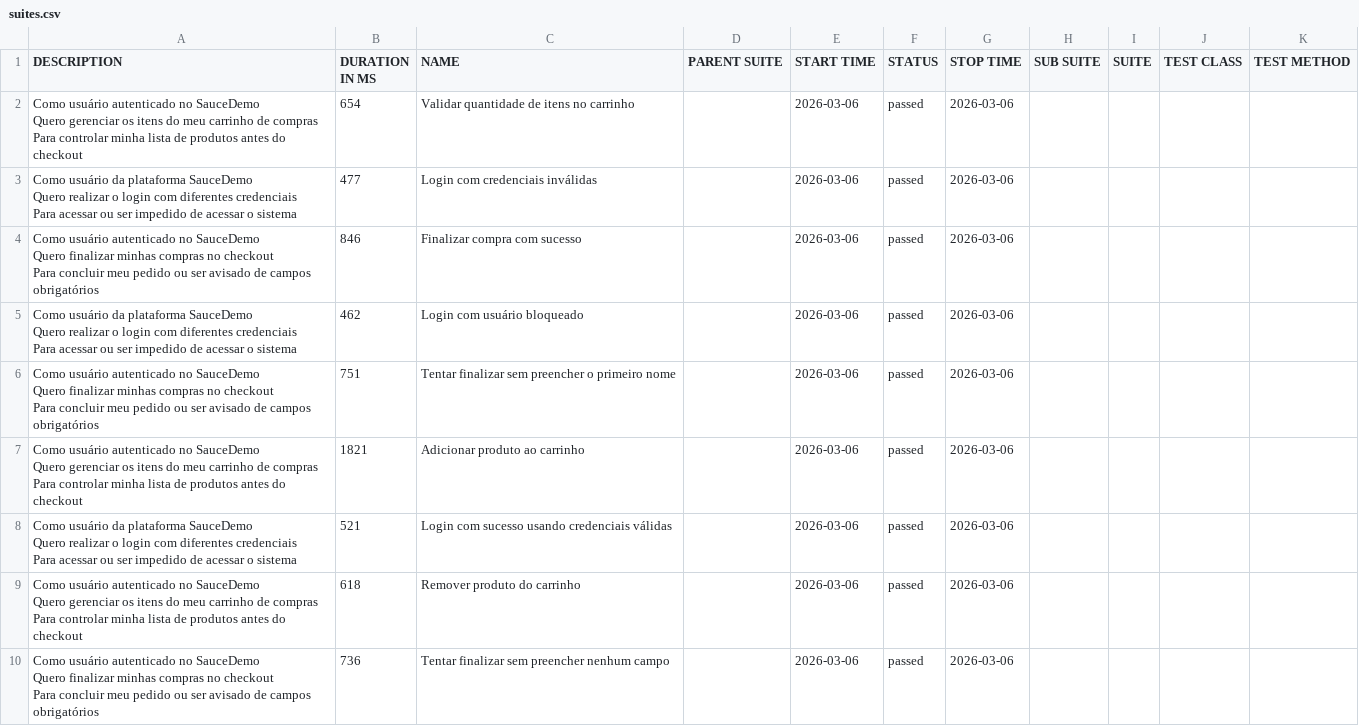
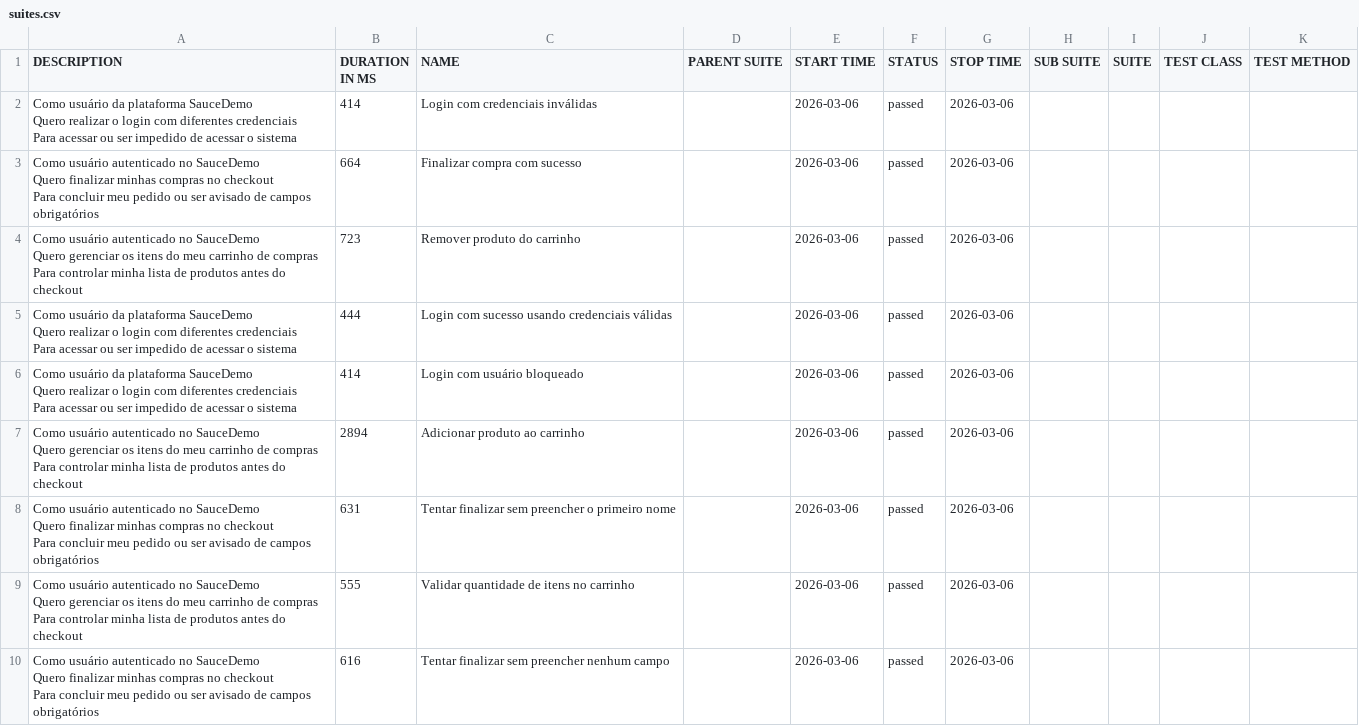
Before and after one commit to tomgunners/test-automation-monorepo, a CSV file: allure-report/data/suites.csv, drawn as a sheet.

```diff
--- a/allure-report/data/suites.csv
+++ b/allure-report/data/suites.csv
@@ -1,28 +1,28 @@
 "DESCRIPTION","DURATION IN MS","NAME","PARENT SUITE","START TIME","STATUS","STOP TIME","SUB SUITE","SUITE","TEST CLASS","TEST METHOD"
-"Como usuário autenticado no SauceDemo
-  Quero gerenciar os itens do meu carrinho de compras
-  Para controlar minha lista de produtos antes do checkout","654","Validar quantidade de itens no carrinho","","2026-03-06","passed","2026-03-06","","","",""
-"Como usuário da plataforma SauceDemo
-  Quero realizar o login com diferentes credenciais
-  Para acessar ou ser impedido de acessar o sistema","477","Login com credenciais inválidas","","2026-03-06","passed","2026-03-06","","","",""
-"Como usuário autenticado no SauceDemo
-  Quero finalizar minhas compras no checkout
-  Para concluir meu pedido ou ser avisado de campos obrigatórios","846","Finalizar compra com sucesso","","2026-03-06","passed","2026-03-06","","","",""
-"Como usuário da plataforma SauceDemo
-  Quero realizar o login com diferentes credenciais
-  Para acessar ou ser impedido de acessar o sistema","462","Login com usuário bloqueado","","2026-03-06","passed","2026-03-06","","","",""
-"Como usuário autenticado no SauceDemo
-  Quero finalizar minhas compras no checkout
-  Para concluir meu pedido ou ser avisado de campos obrigatórios","751","Tentar finalizar sem preencher o primeiro nome","","2026-03-06","passed","2026-03-06","","","",""
-"Como usuário autenticado no SauceDemo
-  Quero gerenciar os itens do meu carrinho de compras
-  Para controlar minha lista de produtos antes do checkout","1821","Adicionar produto ao carrinho","","2026-03-06","passed","2026-03-06","","","",""
-"Como usuário da plataforma SauceDemo
-  Quero realizar o login com diferentes credenciais
-  Para acessar ou ser impedido de acessar o sistema","521","Login com sucesso usando credenciais válidas","","2026-03-06","passed","2026-03-06","","","",""
-"Como usuário autenticado no SauceDemo
-  Quero gerenciar os itens do meu carrinho de compras
-  Para controlar minha lista de produtos antes do checkout","618","Remover produto do carrinho","","2026-03-06","passed","2026-03-06","","","",""
-"Como usuário autenticado no SauceDemo
-  Quero finalizar minhas compras no checkout
-  Para concluir meu pedido ou ser avisado de campos obrigatórios","736","Tentar finalizar sem preencher nenhum campo","","2026-03-06","passed","2026-03-06","","","",""
+"Como usuário da plataforma SauceDemo
+  Quero realizar o login com diferentes credenciais
+  Para acessar ou ser impedido de acessar o sistema","414","Login com credenciais inválidas","","2026-03-06","passed","2026-03-06","","","",""
+"Como usuário autenticado no SauceDemo
+  Quero finalizar minhas compras no checkout
+  Para concluir meu pedido ou ser avisado de campos obrigatórios","664","Finalizar compra com sucesso","","2026-03-06","passed","2026-03-06","","","",""
+"Como usuário autenticado no SauceDemo
+  Quero gerenciar os itens do meu carrinho de compras
+  Para controlar minha lista de produtos antes do checkout","723","Remover produto do carrinho","","2026-03-06","passed","2026-03-06","","","",""
+"Como usuário da plataforma SauceDemo
+  Quero realizar o login com diferentes credenciais
+  Para acessar ou ser impedido de acessar o sistema","444","Login com sucesso usando credenciais válidas","","2026-03-06","passed","2026-03-06","","","",""
+"Como usuário da plataforma SauceDemo
+  Quero realizar o login com diferentes credenciais
+  Para acessar ou ser impedido de acessar o sistema","414","Login com usuário bloqueado","","2026-03-06","passed","2026-03-06","","","",""
+"Como usuário autenticado no SauceDemo
+  Quero gerenciar os itens do meu carrinho de compras
+  Para controlar minha lista de produtos antes do checkout","2894","Adicionar produto ao carrinho","","2026-03-06","passed","2026-03-06","","","",""
+"Como usuário autenticado no SauceDemo
+  Quero finalizar minhas compras no checkout
+  Para concluir meu pedido ou ser avisado de campos obrigatórios","631","Tentar finalizar sem preencher o primeiro nome","","2026-03-06","passed","2026-03-06","","","",""
+"Como usuário autenticado no SauceDemo
+  Quero gerenciar os itens do meu carrinho de compras
+  Para controlar minha lista de produtos antes do checkout","555","Validar quantidade de itens no carrinho","","2026-03-06","passed","2026-03-06","","","",""
+"Como usuário autenticado no SauceDemo
+  Quero finalizar minhas compras no checkout
+  Para concluir meu pedido ou ser avisado de campos obrigatórios","616","Tentar finalizar sem preencher nenhum campo","","2026-03-06","passed","2026-03-06","","","",""
```
Also changed, not shown: allure-report/data/behaviors.csv, 32 other files.
